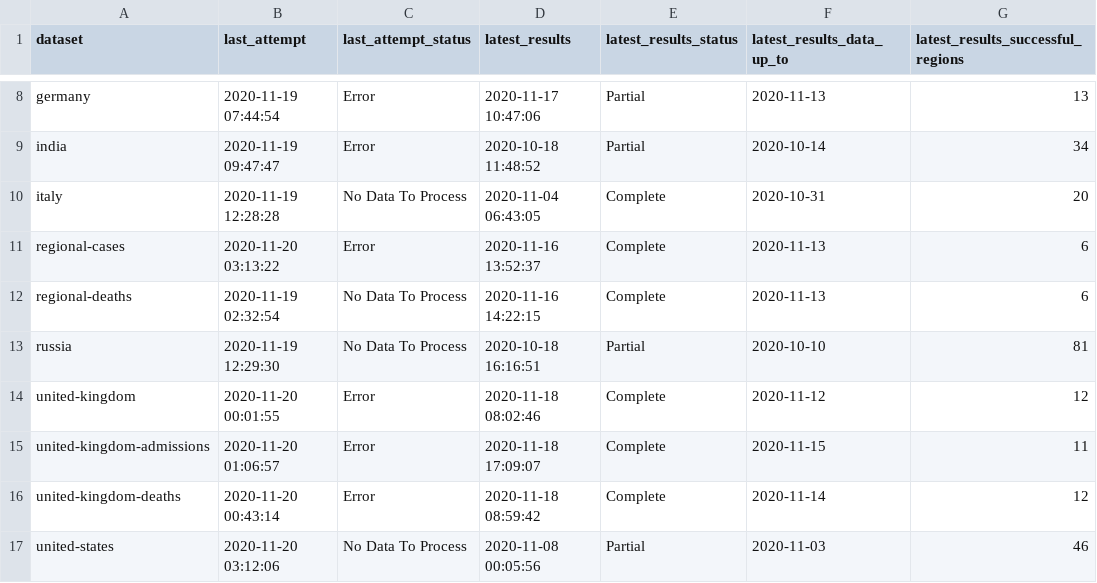
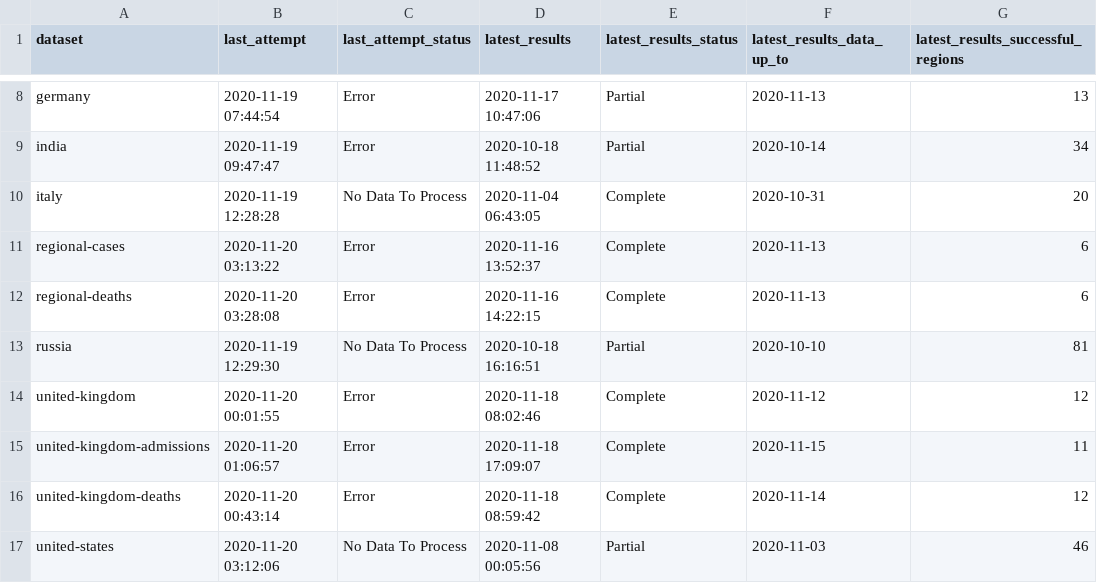
Before and after one commit to edugonzaloalmorox/covid-rt-estimates, a CSV file: status.csv, drawn as a sheet; only a part is shown, gaps mark what is left out; the diff names each change by its address in the sheet, - before the commit and + after, or states it on an @@ line.

```diff
--- a/status.csv
+++ b/status.csv
-B12 (last_attempt): 2020-11-19 02:32:54
+B12 (last_attempt): 2020-11-20 03:28:08
-C12 (last_attempt_status): No Data To Process
+C12 (last_attempt_status): Error
```
Also changed, not shown: region/deaths/summary/cases_by_infection.csv, region/deaths/summary/growth_rate.csv, 52 other files.
